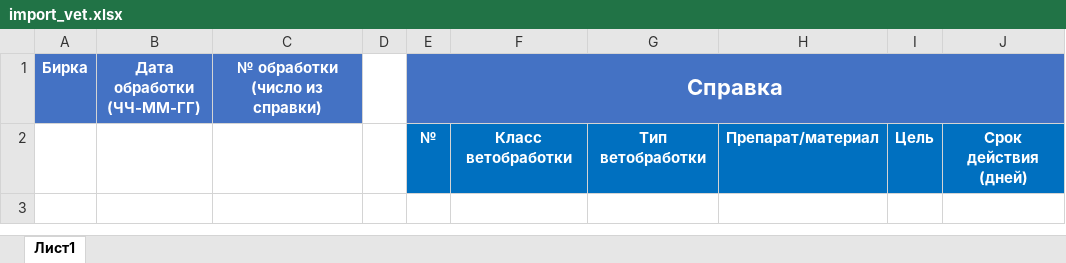
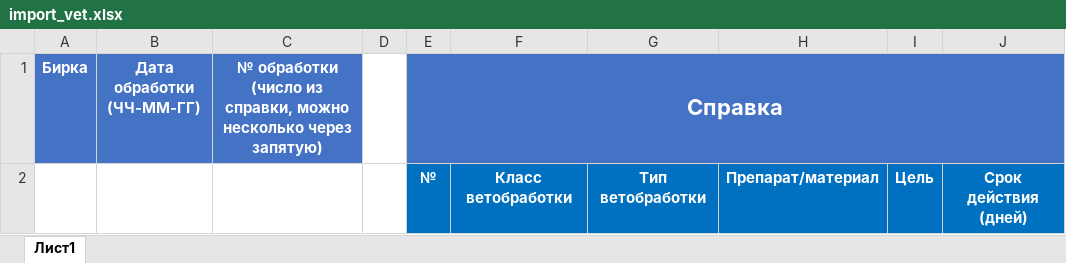
Before and after one commit to ZloyBaklan/begunici, an Excel workbook: begunici/app_types/animals/excel_templates/import/import_vet.xlsx, sheet Лист1, drawn as a sheet; values as stored, in another font and other column widths than the file's, no borders; the diff names each change by its address in the sheet, - before the commit and + after, or states it on an @@ line.

```diff
--- a/begunici/app_types/animals/excel_templates/import/import_vet.xlsx (sheet Лист1)
+++ b/begunici/app_types/animals/excel_templates/import/import_vet.xlsx (sheet Лист1)
-C1: …(число из справки)
+C1: …(число из справки, можно несколько через запятую)
```
Also changed, not shown: 1 other file.
